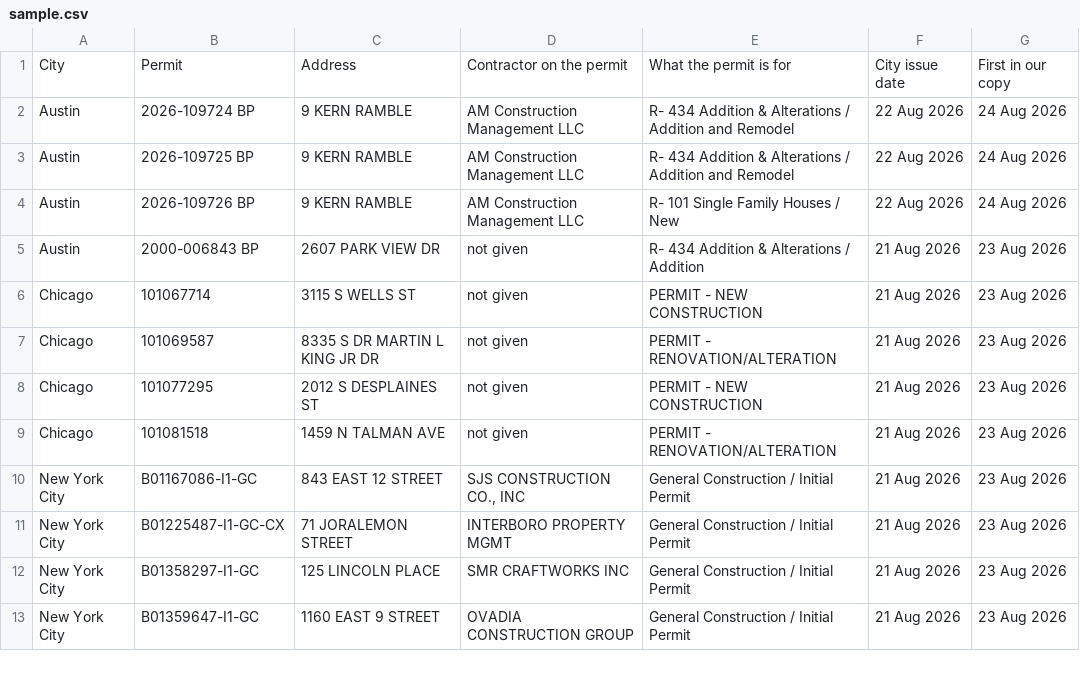
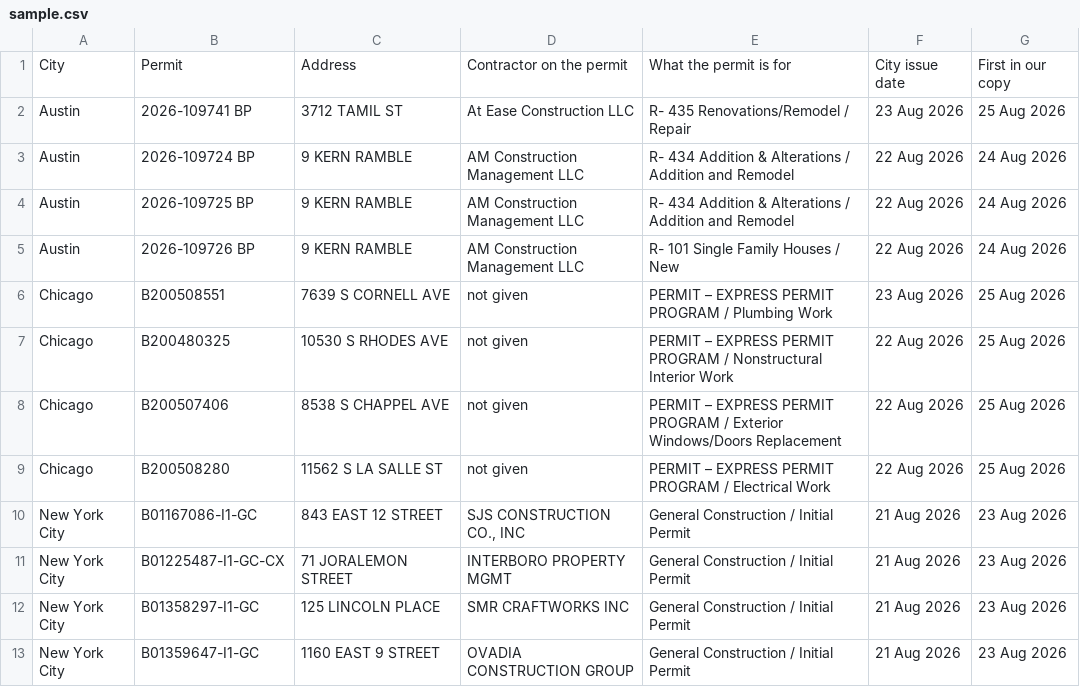
Before and after one commit to USTechAutomations/usta-paid-surfaces, a CSV file: families/permit-metros/sample.csv, drawn as a sheet; only a part is shown.

```diff
--- a/families/permit-metros/sample.csv
+++ b/families/permit-metros/sample.csv
@@ -1,2 +1,3 @@
 City,Permit,Address,Contractor on the permit,What the permit is for,City issue date,First in our copy
+Austin,2026-109741 BP,3712 TAMIL ST,At Ease Construction LLC,R- 435 Renovations/Remodel / Repair,23 Aug 2026,25 Aug 2026
 Austin,2026-109724 BP,9 KERN RAMBLE,AM Construction Management LLC,R- 434 Addition & Alterations / Addition and Remodel,22 Aug 2026,24 Aug 2026
@@ -4,7 +5,6 @@ Austin,2026-109725 BP,9 KERN RAMBLE,AM Construction Management LLC,R- 434 Additi
 Austin,2026-109726 BP,9 KERN RAMBLE,AM Construction Management LLC,R- 101 Single Family Houses / New,22 Aug 2026,24 Aug 2026
-Austin,2000-006843 BP,2607 PARK VIEW DR,not given,R- 434 Addition & Alterations / Addition,21 Aug 2026,23 Aug 2026
-Chicago,101067714,3115 S WELLS ST,not given,PERMIT - NEW CONSTRUCTION,21 Aug 2026,23 Aug 2026
-Chicago,101069587,8335 S DR MARTIN L KING JR DR,not given,PERMIT - RENOVATION/ALTERATION,21 Aug 2026,23 Aug 2026
-Chicago,101077295,2012 S DESPLAINES ST,not given,PERMIT - NEW CONSTRUCTION,21 Aug 2026,23 Aug 2026
-Chicago,101081518,1459 N TALMAN AVE,not given,PERMIT - RENOVATION/ALTERATION,21 Aug 2026,23 Aug 2026
+Chicago,B200508551,7639 S CORNELL AVE,not given,PERMIT – EXPRESS PERMIT PROGRAM / Plumbing Work,23 Aug 2026,25 Aug 2026
+Chicago,B200480325,10530 S RHODES AVE,not given,PERMIT – EXPRESS PERMIT PROGRAM / Nonstructural Interior Work,22 Aug 2026,25 Aug 2026
+Chicago,B200507406,8538 S CHAPPEL AVE,not given,PERMIT – EXPRESS PERMIT PROGRAM / Exterior Windows/Doors Replacement,22 Aug 2026,25 Aug 2026
+Chicago,B200508280,11562 S LA SALLE ST,not given,PERMIT – EXPRESS PERMIT PROGRAM / Electrical Work,22 Aug 2026,25 Aug 2026
 New York City,B01167086-I1-GC,843 EAST 12 STREET,"SJS CONSTRUCTION CO., INC",General Construction / Initial Permit,21 Aug 2026,23 Aug 2026
```
Also changed, not shown: 11 other files.
